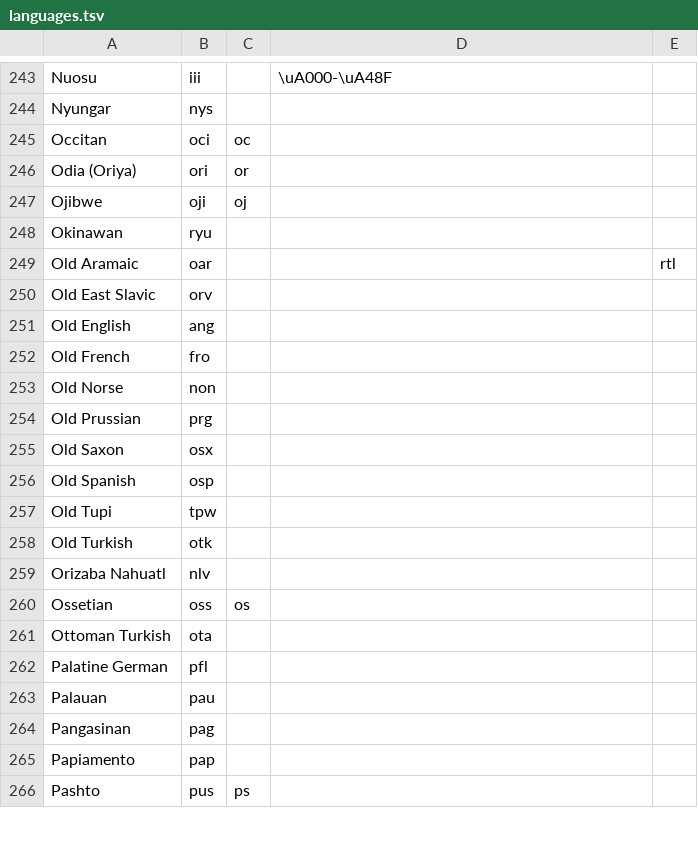
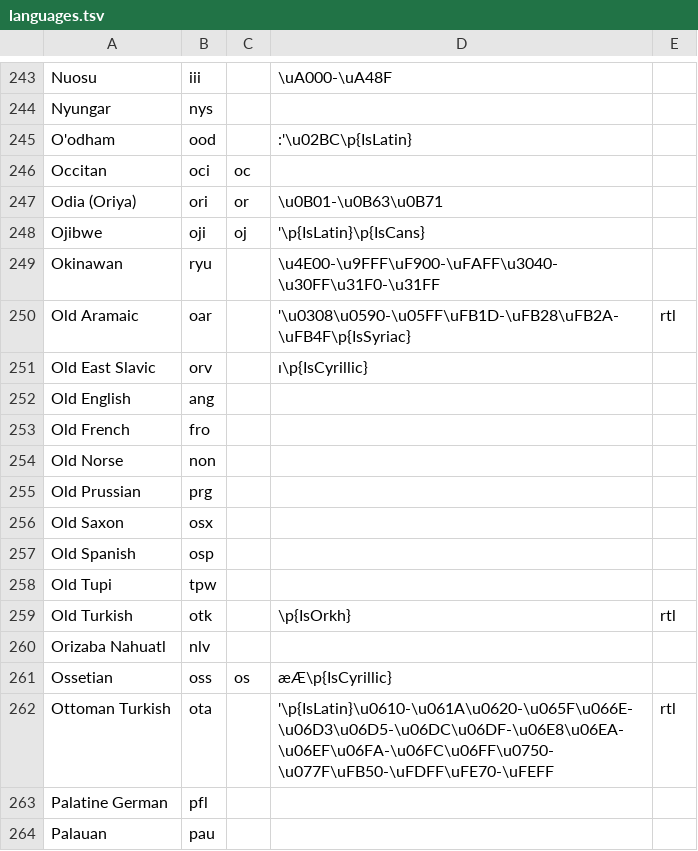
Before and after one commit to willplatt/LearnTatoeba, a TSV file: languages.tsv, drawn as a sheet; only a part is shown, gaps mark what is left out; the shorter side is filled out with more unchanged rows.

Commit message:
Continued adding regexes for languages beginning with O

```diff
--- a/languages.tsv
+++ b/languages.tsv
@@ -244,8 +244,9 @@ Nuosu	iii		\uA000-\uA48F
 Nyungar	nys			
+O'odham	ood		:'\u02BC\p{IsLatin}	
 Occitan	oci	oc		
-Odia (Oriya)	ori	or		
-Ojibwe	oji	oj		
-Okinawan	ryu			
-Old Aramaic	oar			rtl
-Old East Slavic	orv			
+Odia (Oriya)	ori	or	\u0B01-\u0B63\u0B71	
+Ojibwe	oji	oj	'\p{IsLatin}\p{IsCans}	
+Okinawan	ryu		\u4E00-\u9FFF\uF900-\uFAFF\u3040-\u30FF\u31F0-\u31FF	
+Old Aramaic	oar		'\u0308\u0590-\u05FF\uFB1D-\uFB28\uFB2A-\uFB4F\p{IsSyriac}	rtl
+Old East Slavic	orv		ı\p{IsCyrillic}	
 Old English	ang			
@@ -257,6 +258,6 @@ Old Spanish	osp
 Old Tupi	tpw			
-Old Turkish	otk			
+Old Turkish	otk		\p{IsOrkh}	rtl
 Orizaba Nahuatl	nlv			
-Ossetian	oss	os		
-Ottoman Turkish	ota			
+Ossetian	oss	os	æÆ\p{IsCyrillic}	
+Ottoman Turkish	ota		'\p{IsLatin}\u0610-\u061A\u0620-\u065F\u066E-\u06D3\u06D5-\u06DC\u06DF-\u06E8\u06EA-\u06EF\u06FA-\u06FC\u06FF\u0750-\u077F\uFB50-\uFDFF\uFE70-\uFEFF	rtl
 Palatine German	pfl			
```
Also changed, not shown: 1 other file.
